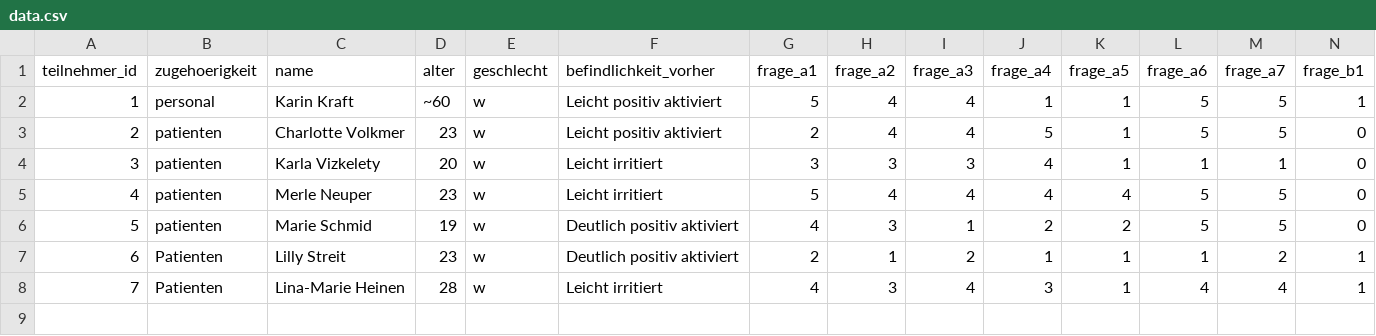
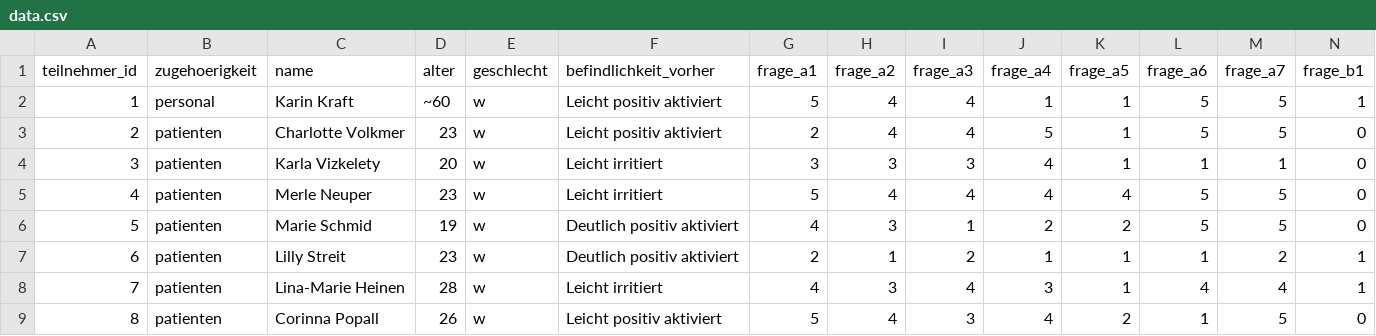
Before and after one commit to regina1005/Fragebogen.github.io, a CSV file: public/data.csv, drawn as a sheet; only a part is shown; rows hold the shown columns only; the diff names each change by its address in the sheet, - before the commit and + after, or states it on an @@ line.

Commit message:
Update patient records in data.csv

```diff
--- a/public/data.csv
+++ b/public/data.csv
-B7:B8 (zugehoerigkeit): Patienten
+B7:B8 (zugehoerigkeit): patienten
+row 9: 8 | patienten | Corinna Popall | 26 | w | Leicht positiv aktiviert | 5 | 4 | 3 | 4 | 2 | 1 | 5 | 0
```
